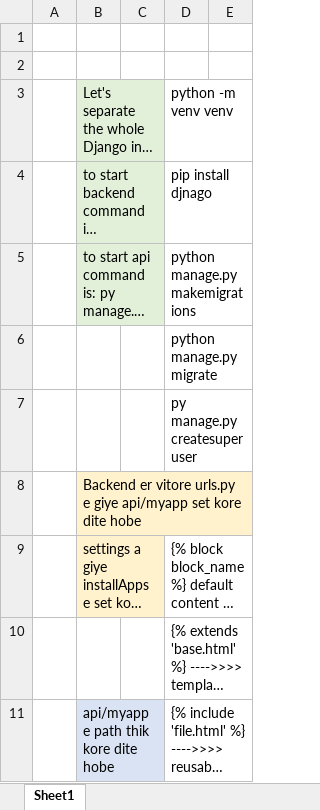
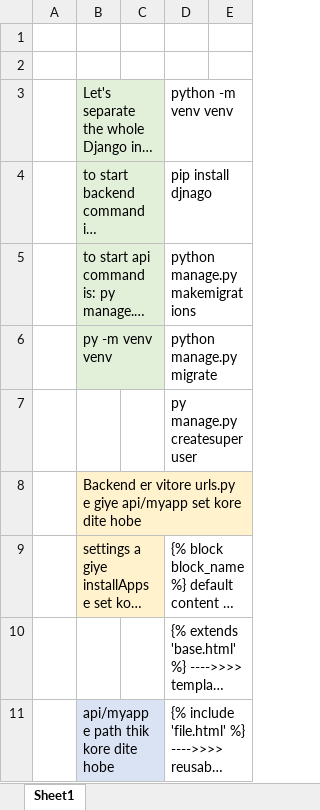
Before and after one commit to shohan12727/Django, an Excel workbook: Django.xlsx, sheet Sheet1, drawn as a sheet; only a part is shown; long unchanged cells end in …; values as stored, in another font and other column widths than the file's, no borders; the diff covers the shown part only; the diff names each change by its address in the sheet, - before the commit and + after, or states it on an @@ line.

```diff
--- a/Django.xlsx (sheet Sheet1)
+++ b/Django.xlsx (sheet Sheet1)
-B6: (empty)
+B6: py -m venv venv
-B6 fill: none
+B6 fill: #E2F0D9
```
Also changed, not shown: 15 added rows, 7 removed rows, 7 edited cells and cell formats elsewhere in this sheet, 2 other files.
